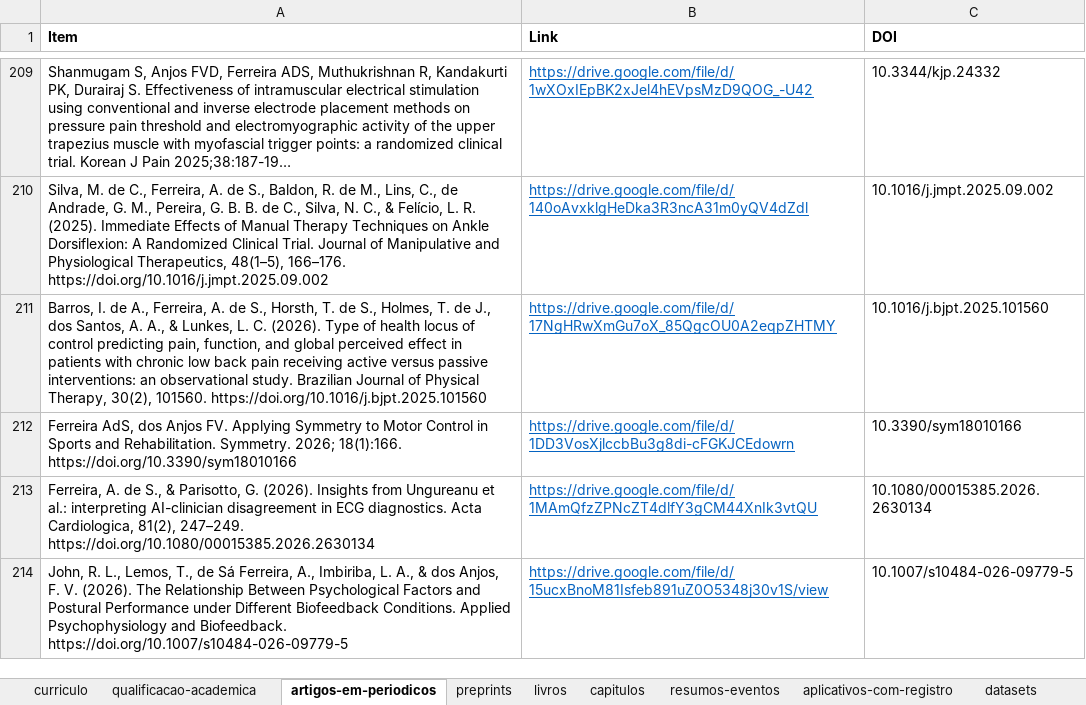
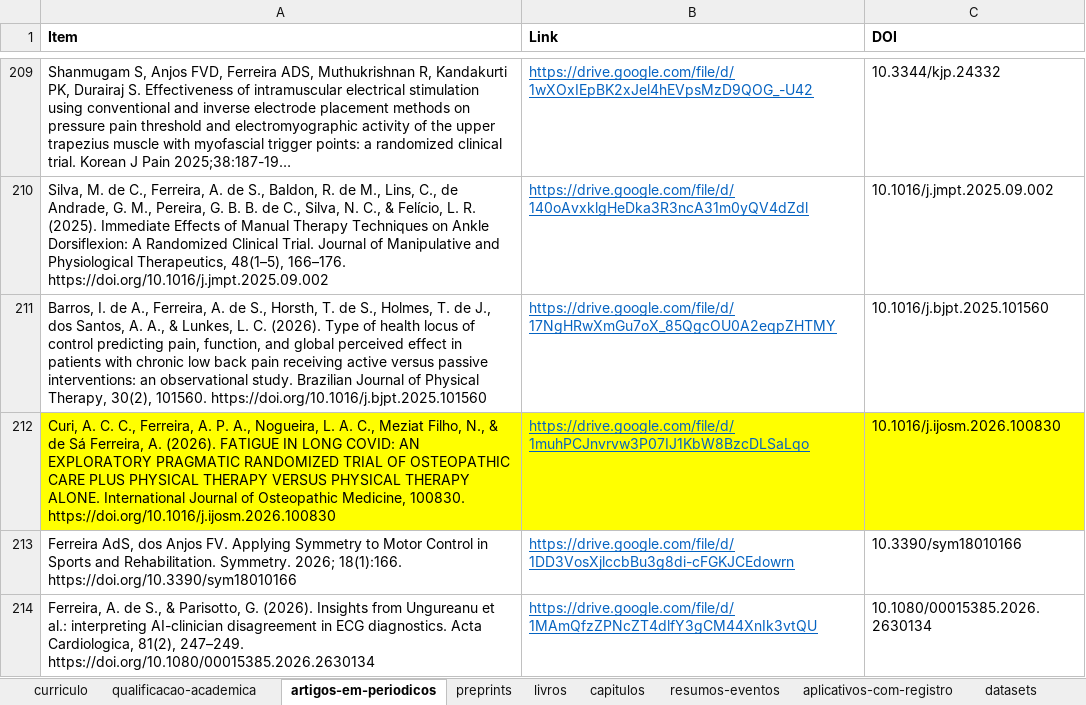
Before and after one commit to FerreiraAS/Ciencia-com-R-Consultoria, an Excel workbook: Links.xlsx, sheet artigos-em-periodicos, drawn as a sheet; only a part is shown, gaps mark what is left out; the shorter side is filled out with more unchanged rows; long unchanged cells end in …; values as stored, in another font and other column widths than the file's, no borders; conditional formats not drawn; the diff names each change by its address in the sheet, - before the commit and + after, or states it on an @@ line.

```diff
--- a/Links.xlsx (sheet artigos-em-periodicos)
+++ b/Links.xlsx (sheet artigos-em-periodicos)
+row 212: Curi, A. C. C., Ferreira, A. P. A., Nogueira, L. A. C., Meziat Filho, N., & de Sá Ferreira, A. (2026). FATIGUE IN LONG COVID: AN EXPLORATORY PRAGMATIC RANDOMIZED TRIAL OF OSTEOPATHIC CARE PLUS PHYSICAL THERAPY VERSUS PHYSICAL THERAPY ALONE. International Journal of Osteopathic Medicine, 100830. https://doi.org/10.1016/j.ijosm.2026.100830 | https://drive.google.com/file/d/1muhPCJnvrvw3P07IJ1KbW8BzcDLSaLqo | 10.1016/j.ijosm.2026.100830
```
Also changed, not shown: docs/Links.xlsx, 42 other files.
